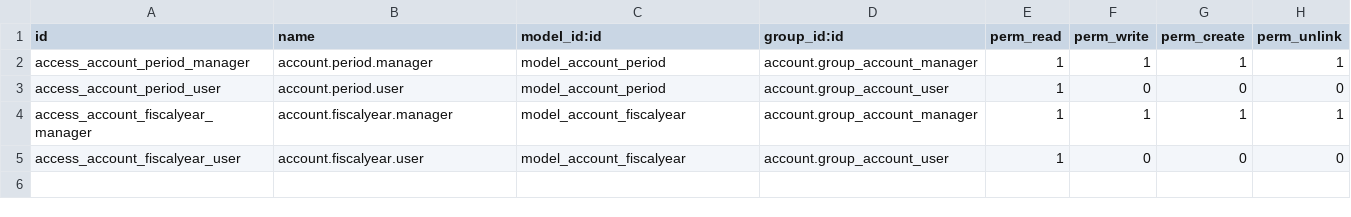
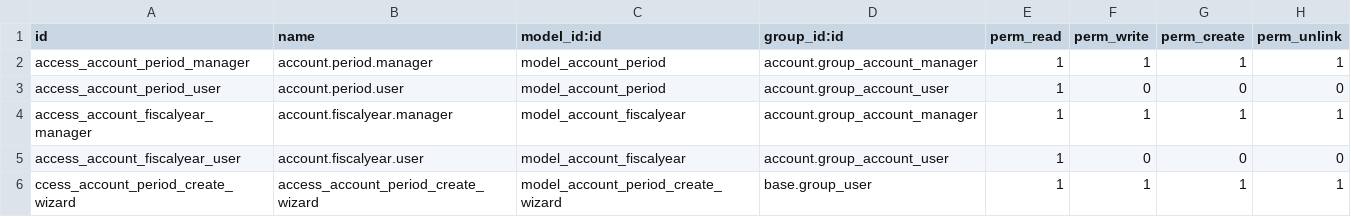
Before and after one commit to vertelab/odoo-account, a CSV file: account_period/security/ir.model.access.csv, drawn as a sheet.

Commit message:
account period close feature

```diff
--- a/account_period/security/ir.model.access.csv
+++ b/account_period/security/ir.model.access.csv
@@ -5 +5,2 @@ access_account_fiscalyear_manager,account.fiscalyear.manager,model_account_fisca
 access_account_fiscalyear_user,account.fiscalyear.user,model_account_fiscalyear,account.group_account_user,1,0,0,0
+ccess_account_period_create_wizard,access_account_period_create_wizard,model_account_period_create_wizard,base.group_user,1,1,1,1
```
Also changed, not shown: 6 other files.
